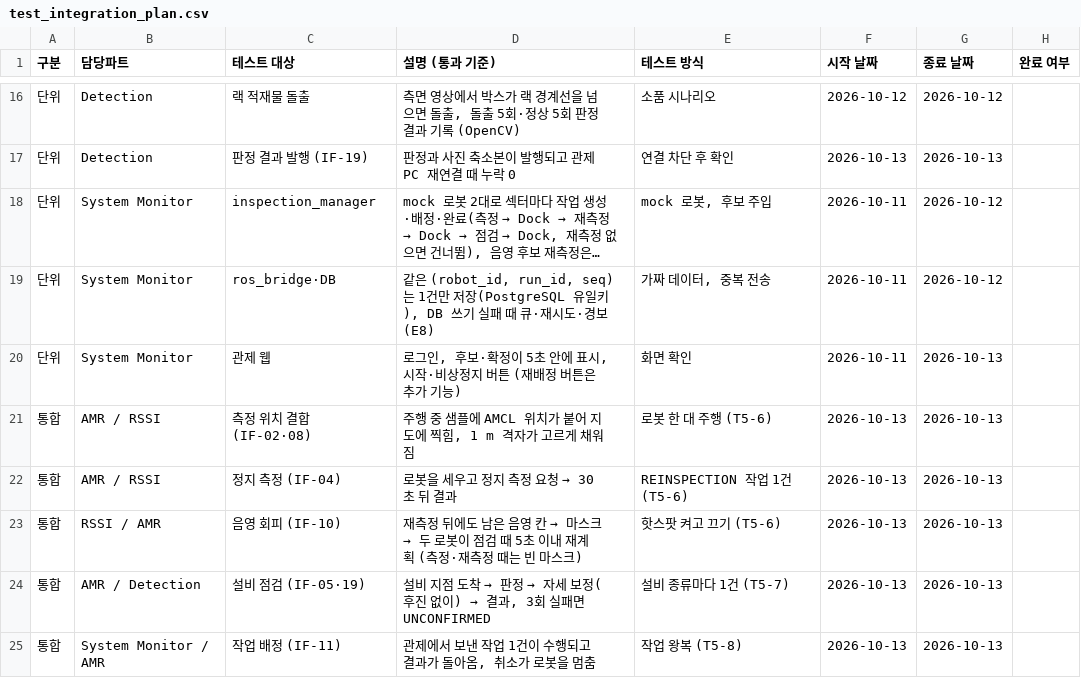
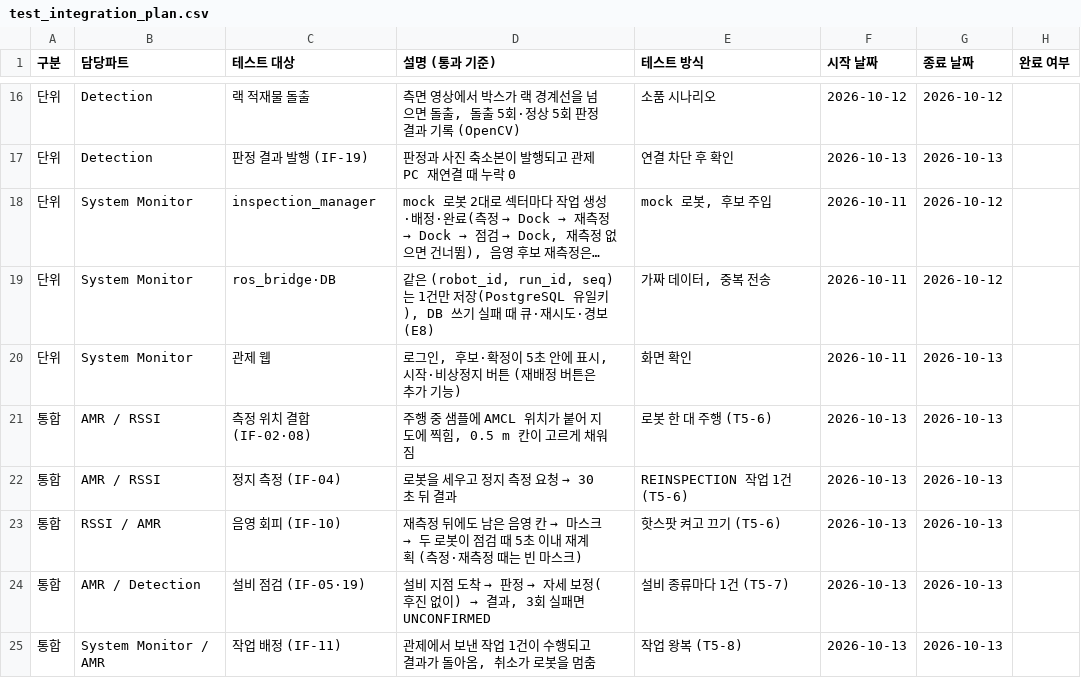
Before and after one commit to HJAE99/B_0102_Final_Project-archive, a CSV file: docs/deliverables/test_integration_plan.csv, drawn as a sheet; only a part is shown, gaps mark what is left out; long unchanged cells end in ….

```diff
--- a/docs/deliverables/test_integration_plan.csv
+++ b/docs/deliverables/test_integration_plan.csv
@@ -20,3 +20,3 @@
 단위,System Monitor,관제 웹,"로그인, 후보·확정이 5초 안에 표시, 시작·비상정지 버튼 (재배정 버튼은 추가 기능)",화면 확인,2026-10-11,2026-10-13,
-통합,AMR / RSSI,측정 위치 결합 (IF-02·08),"주행 중 샘플에 AMCL 위치가 붙어 지도에 찍힘, 1 m 격자가 고르게 채워짐",로봇 한 대 주행 (T5-6),2026-10-13,2026-10-13,
+통합,AMR / RSSI,측정 위치 결합 (IF-02·08),"주행 중 샘플에 AMCL 위치가 붙어 지도에 찍힘, 0.5 m 칸이 고르게 채워짐",로봇 한 대 주행 (T5-6),2026-10-13,2026-10-13,
 통합,AMR / RSSI,정지 측정 (IF-04),로봇을 세우고 정지 측정 요청 → 30초 뒤 결과,REINSPECTION 작업 1건 (T5-6),2026-10-13,2026-10-13,
```
Also changed, not shown: 3 other files.
